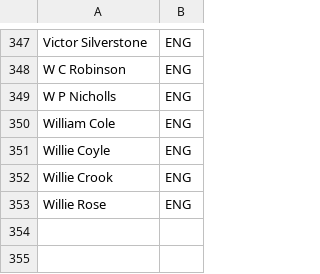
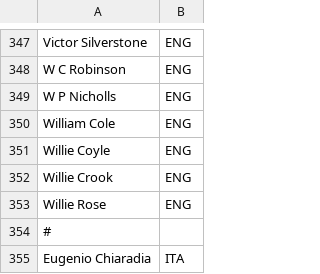
Before and after one commit to njhammond/generate_bridge_wikipedia_entries, a CSV file: player_country.csv, drawn as a sheet; only a part is shown, gaps mark what is left out; the diff names each change by its address in the sheet, - before the commit and + after, or states it on an @@ line.

Commit message:
ongoing development

```diff
--- a/player_country.csv
+++ b/player_country.csv
+row 354: #
+row 355: Eugenio Chiaradia | ITA
```
